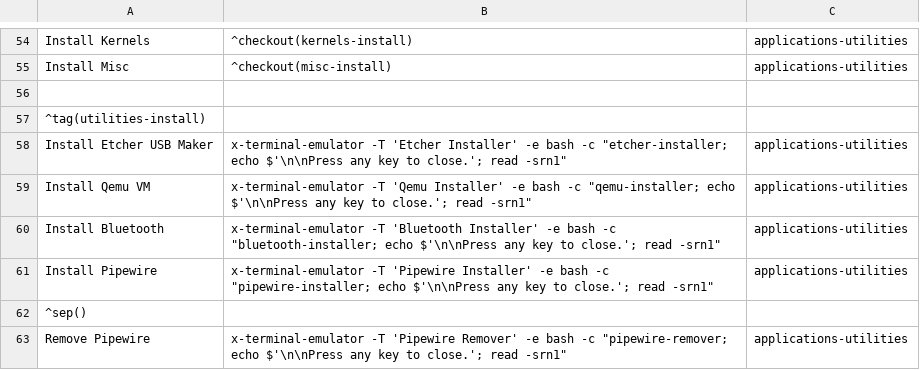
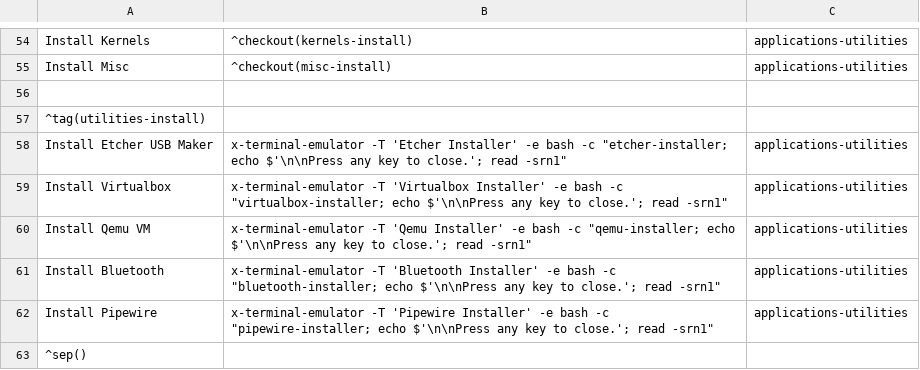
Before and after one commit to sleekmason/Lilidog-Minimal, a CSV file: config/includes.chroot_after_packages/etc/skel/.config/jgmenu/jgmenu.bak/mymenu.csv, drawn as a sheet; only a part is shown, gaps mark what is left out; the shorter side is filled out with more unchanged rows; the diff names each change by its address in the sheet, - before the commit and + after, or states it on an @@ line.

Commit message:
Added virtualbox installer.

```diff
--- a/config/includes.chroot_after_packages/etc/skel/.config/jgmenu/jgmenu.bak/mymenu.csv
+++ b/config/includes.chroot_after_packages/etc/skel/.config/jgmenu/jgmenu.bak/mymenu.csv
+row 59: Install Virtualbox | x-terminal-emulator -T 'Virtualbox Installer' -e bash -c "virtualbox-installer; echo $'\n\nPress any key to close.'; read -srn1" | applications-utilities
```
Also changed, not shown: config/includes.chroot_after_packages/etc/skel/.config/jgmenu/mymenu.csv, 3 other files.
